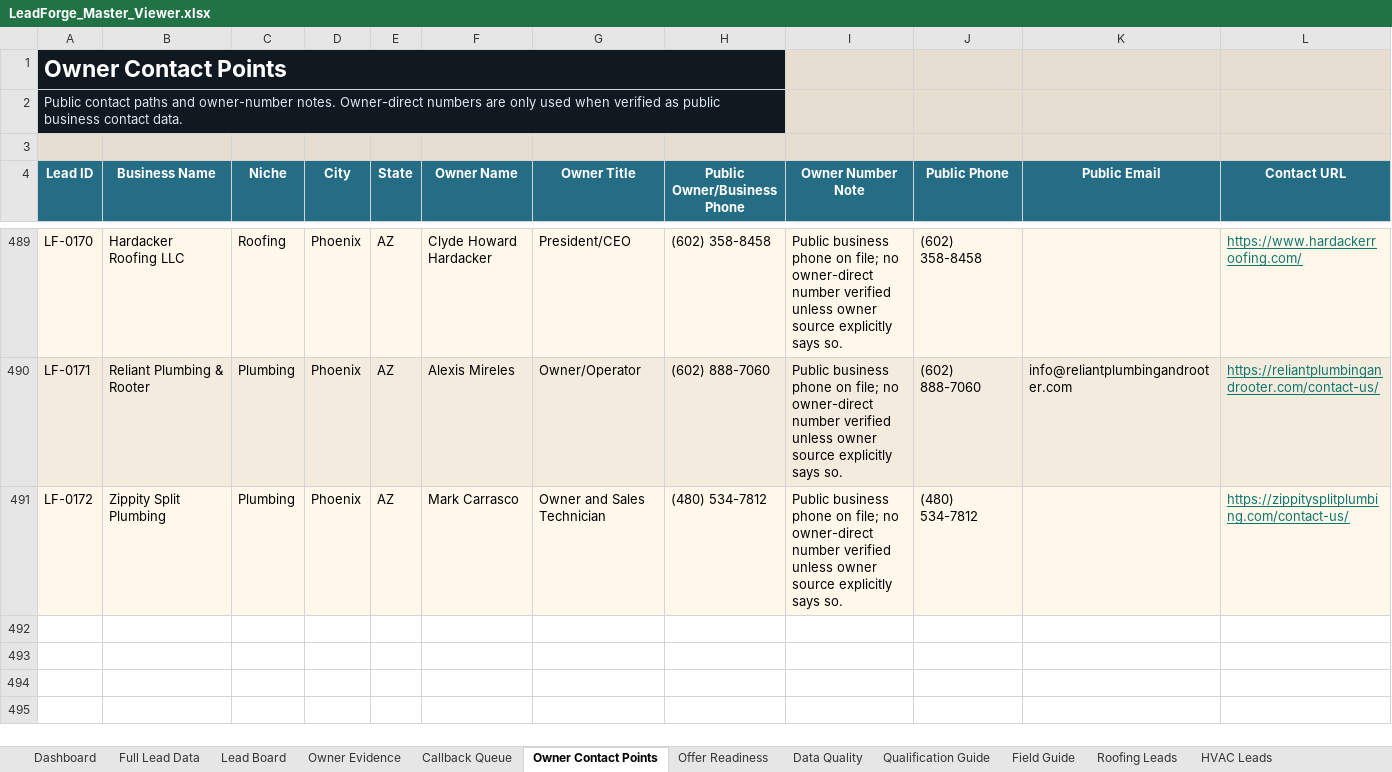
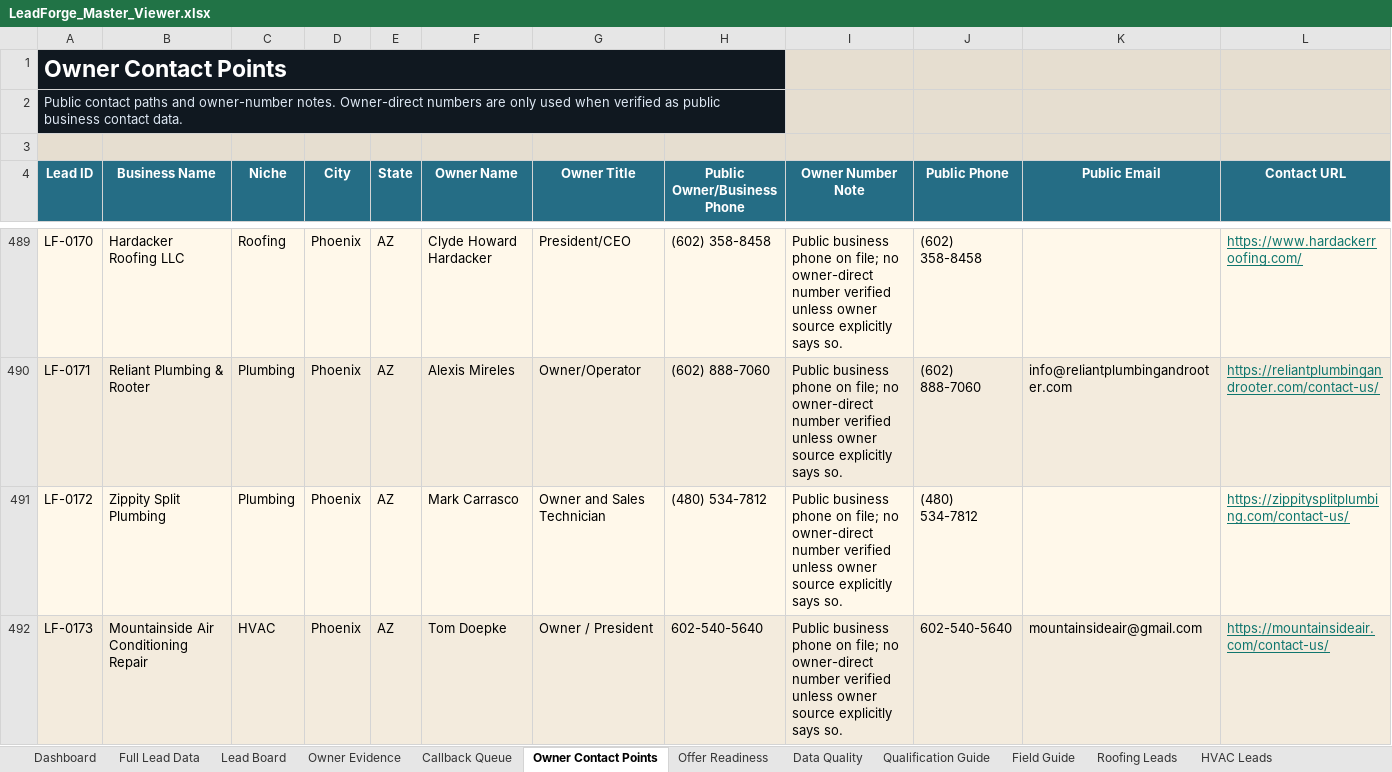
Before and after one commit to x0VIER/leadforge-reboot, an Excel workbook: LeadForge_Reboot/data/views/LeadForge_Master_Viewer.xlsx, sheet Owner Contact Points, drawn as a sheet; only a part is shown, gaps mark what is left out; values as stored, in another font and other column widths than the file's, no borders; rows hold the shown columns only; the diff names each change by its address in the sheet, - before the commit and + after, or states it on an @@ line.

Commit message:
Merge Phoenix HVAC lead

```diff
--- a/LeadForge_Reboot/data/views/LeadForge_Master_Viewer.xlsx (sheet Owner Contact Points)
+++ b/LeadForge_Reboot/data/views/LeadForge_Master_Viewer.xlsx (sheet Owner Contact Points)
+row 492: LF-0173 | Mountainside Air Conditioning Repair | HVAC | Phoenix | AZ | Tom Doepke | Owner / President | 602-540-5640 | Public business phone on file; no owner-direct number verified unless owner source explicitly says so. | 602-540-5640 | mountainsideair@gmail.com | https://mountainsideair.com/contact-us/
```
Also changed, not shown: sheet Data Quality, sheet Full Lead Data, sheet HVAC Leads, sheet Lead Board, sheet Offer Readiness, sheet Owner Evidence, 1 more sheet, 20 other files.
